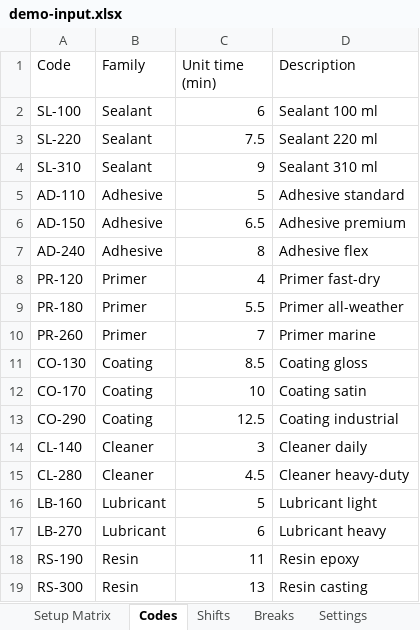
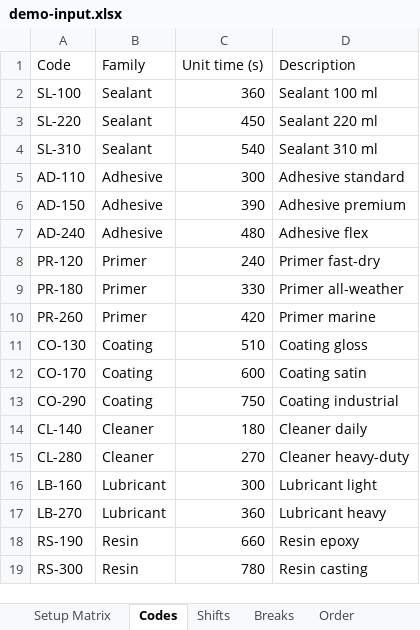
Before and after one commit to piotrek813/SDSP, an Excel workbook: sample-data/demo-input.xlsx, sheet Codes, drawn as a sheet; values as stored, in another font and other column widths than the file's, no borders; the diff names each change by its address in the sheet, - before the commit and + after, or states it on an @@ line.

```diff
--- a/sample-data/demo-input.xlsx (sheet Codes)
+++ b/sample-data/demo-input.xlsx (sheet Codes)
+sheet tab: Order
-C1: Unit time (min)
+C1: Unit time (s)
-C2 (Unit time (s)): 6
+C2 (Unit time (s)): 360
-C3 (Unit time (s)): 7.5
+C3 (Unit time (s)): 450
-C4 (Unit time (s)): 9
+C4 (Unit time (s)): 540
-C5 (Unit time (s)): 5
+C5 (Unit time (s)): 300
-C6 (Unit time (s)): 6.5
+C6 (Unit time (s)): 390
-C7 (Unit time (s)): 8
+C7 (Unit time (s)): 480
-C8 (Unit time (s)): 4
+C8 (Unit time (s)): 240
-C9 (Unit time (s)): 5.5
+C9 (Unit time (s)): 330
-C10 (Unit time (s)): 7
+C10 (Unit time (s)): 420
-C11 (Unit time (s)): 8.5
+C11 (Unit time (s)): 510
-C12 (Unit time (s)): 10
+C12 (Unit time (s)): 600
-C13 (Unit time (s)): 12.5
+C13 (Unit time (s)): 750
-C14 (Unit time (s)): 3
+C14 (Unit time (s)): 180
-C15 (Unit time (s)): 4.5
+C15 (Unit time (s)): 270
-C16 (Unit time (s)): 5
+C16 (Unit time (s)): 300
-C17 (Unit time (s)): 6
+C17 (Unit time (s)): 360
-C18 (Unit time (s)): 11
+C18 (Unit time (s)): 660
-C19 (Unit time (s)): 13
+C19 (Unit time (s)): 780
```
Also changed, not shown: 23 other files.
